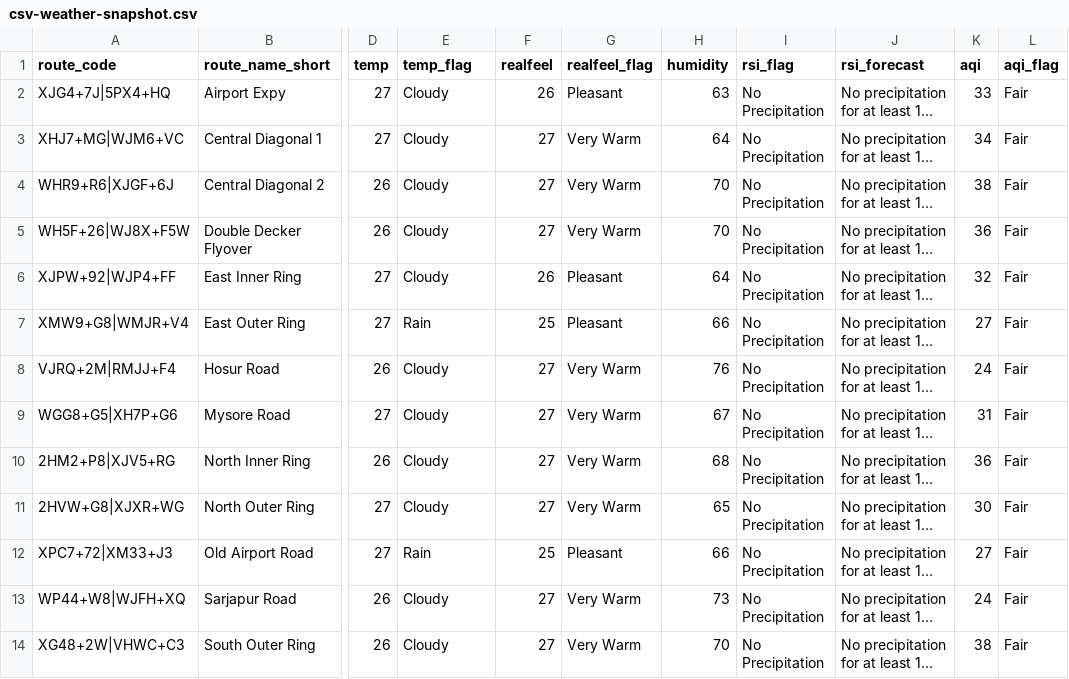
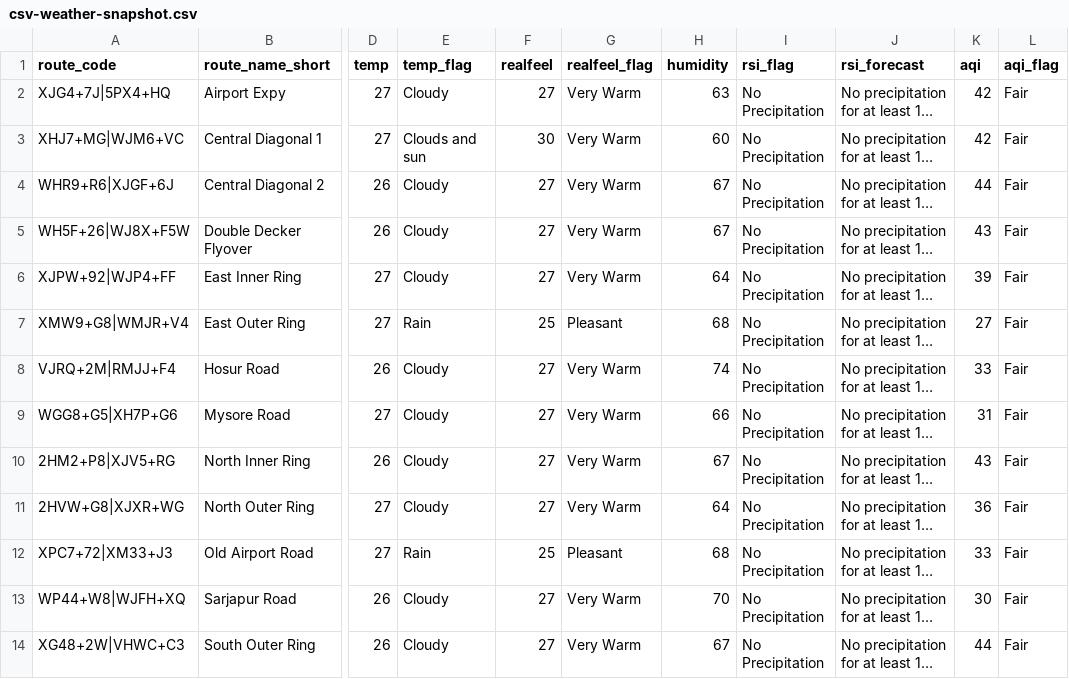
Before and after one commit to thecont1/traffic-monitor-lizard, a CSV file: data/csv-weather-snapshot.csv, drawn as a sheet; only a part is shown, gaps mark what is left out; long unchanged cells end in …; the diff names each change by its address in the sheet, - before the commit and + after, or states it on an @@ line.

```diff
--- a/data/csv-weather-snapshot.csv
+++ b/data/csv-weather-snapshot.csv
-F2 (realfeel): 26
+F2 (realfeel): 27
-G2 (realfeel_flag): Pleasant
+G2 (realfeel_flag): Very Warm
-K2 (aqi): 33
+K2 (aqi): 42
-E3 (temp_flag): Cloudy
+E3 (temp_flag): Clouds and sun
-F3 (realfeel): 27
+F3 (realfeel): 30
-H3 (humidity): 64
+H3 (humidity): 60
-K3 (aqi): 34
+K3 (aqi): 42
-H4:H5 (humidity): 70
+H4:H5 (humidity): 67
-K4 (aqi): 38
+K4 (aqi): 44
-K5 (aqi): 36
+K5 (aqi): 43
-F6 (realfeel): 26
+F6 (realfeel): 27
-G6 (realfeel_flag): Pleasant
+G6 (realfeel_flag): Very Warm
-K6 (aqi): 32
+K6 (aqi): 39
-H7 (humidity): 66
+H7 (humidity): 68
-H8 (humidity): 76
+H8 (humidity): 74
-K8 (aqi): 24
+K8 (aqi): 33
-H9 (humidity): 67
+H9 (humidity): 66
-H10 (humidity): 68
+H10 (humidity): 67
-K10 (aqi): 36
+K10 (aqi): 43
-H11 (humidity): 65
+H11 (humidity): 64
-K11 (aqi): 30
+K11 (aqi): 36
-H12 (humidity): 66
+H12 (humidity): 68
-K12 (aqi): 27
+K12 (aqi): 33
-H13 (humidity): 73
+H13 (humidity): 70
-K13 (aqi): 24
+K13 (aqi): 30
-H14 (humidity): 70
+H14 (humidity): 67
-K14 (aqi): 38
+K14 (aqi): 44
```
Also changed, not shown: 1 other file.
